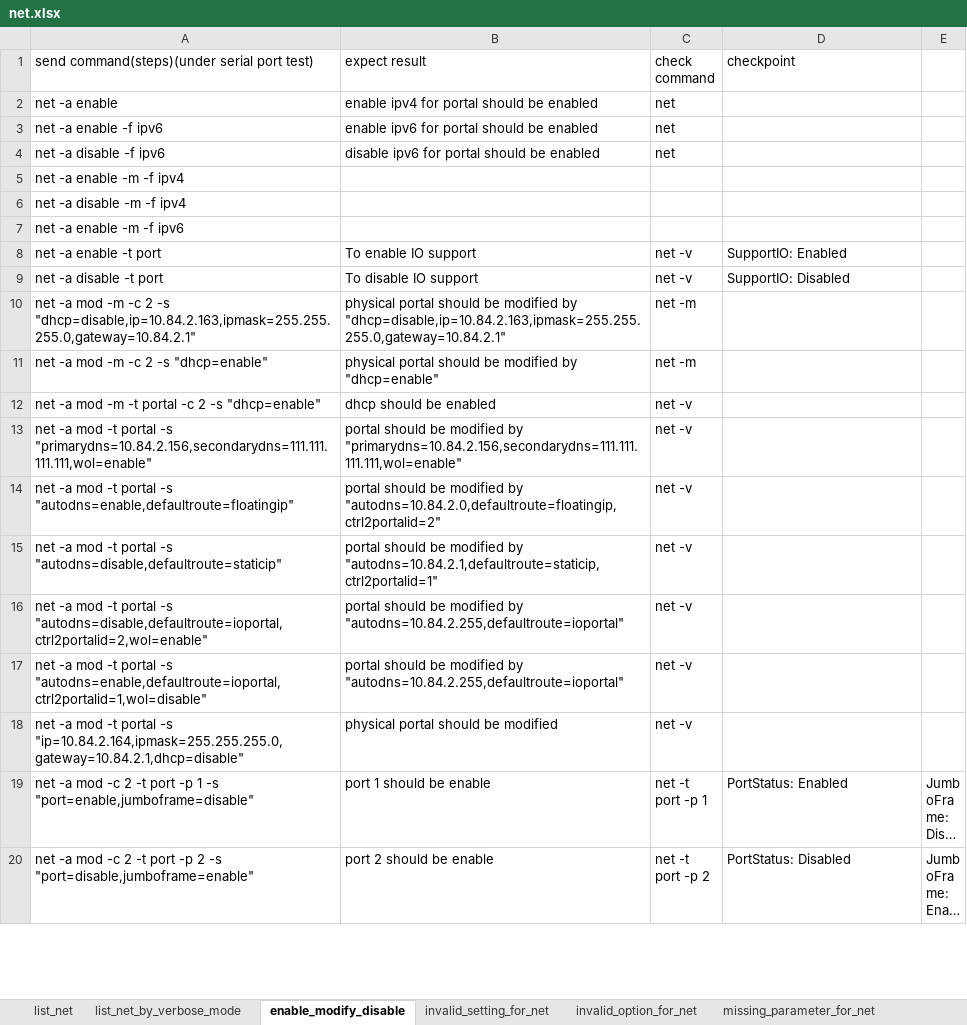
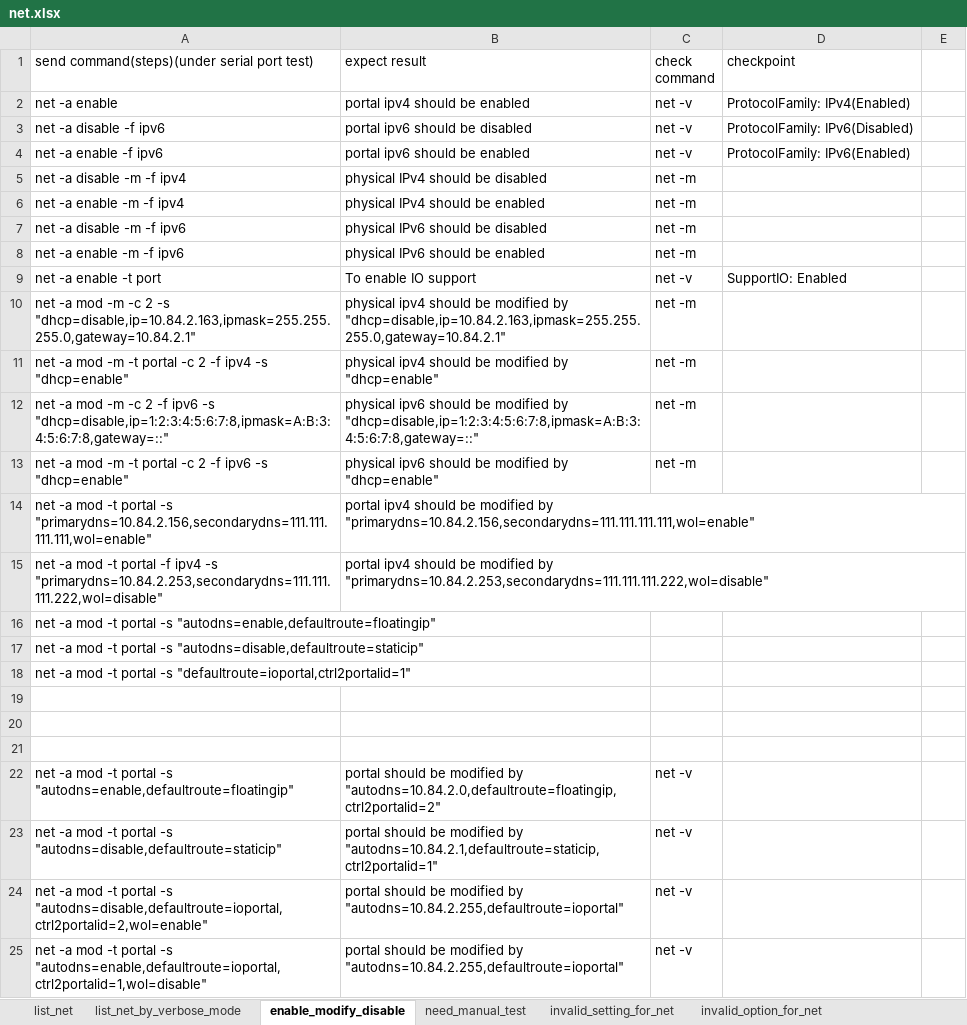
Before and after one commit to FengZiQ/cli, an Excel workbook: data/net.xlsx, sheet enable_modify_disable, drawn as a sheet; only a part is shown; the shorter side is filled out with more unchanged rows; long unchanged cells end in …; values as stored, in another font and other column widths than the file's, no borders; removed rows and columns are numbered as before the commit, all else as after; the diff covers the shown part only; the diff names each change by its address in the sheet, - before the commit and + after, or states it on an @@ line.

```diff
--- a/data/net.xlsx (sheet enable_modify_disable)
+++ b/data/net.xlsx (sheet enable_modify_disable)
+sheet tab: need_manual_test
-B2 (expect result): enable ipv4 for portal should be enabled
+B2 (expect result): portal ipv4 should be enabled
-C2 (check command): net
+C2 (check command): net -v
-D2 (checkpoint): (empty)
+D2 (checkpoint): ProtocolFamily: IPv4(Enabled)
-row 3: net -a enable -f ipv6 | enable ipv6 for portal should be enabled | net
-B3 (expect result): disable ipv6 for portal should be enabled
+B3 (expect result): portal ipv6 should be disabled
-C3 (check command): net
+C3 (check command): net -v
-D3 (checkpoint): (empty)
+D3 (checkpoint): ProtocolFamily: IPv6(Disabled)
-row 5: net -a enable -m -f ipv4
+row 4: net -a enable -f ipv6 | portal ipv6 should be enabled | net -v | ProtocolFamily: IPv6(Enabled)
-B5 (expect result): (empty)
+B5 (expect result): physical IPv4 should be disabled
-C5 (check command): (empty)
+C5 (check command): net -m
+row 6: net -a enable -m -f ipv4 | physical IPv4 should be enabled | net -m
+row 7: net -a disable -m -f ipv6 | physical IPv6 should be disabled | net -m
-B8 (expect result): (empty)
+B8 (expect result): physical IPv6 should be enabled
-C8 (check command): (empty)
+C8 (check command): net -m
-row 9: net -a disable -t port | To disable IO support | net -v | SupportIO: Disabled
-B10 (expect result): physical portal should be…
+B10 (expect result): physical ipv4 should be…
-A11: net -a mod -m -c 2 -s "dhcp=enable"
+A11: net -a mod -m -t portal -c 2 -f ipv4 -s "dhcp=enable"
-B11 (expect result): physical portal should be…
+B11 (expect result): physical ipv4 should be…
-row 12: net -a mod -m -t portal -c 2 -s "dhcp=enable" | dhcp should be enabled | net -v
+row 12: net -a mod -m -c 2 -f ipv6 -s "dhcp=disable,ip=1:2:3:4:5:6:7:8,ipmask=A:B:3:4:5:6:7:8,gateway=::" | physical ipv6 should be modified by "dhcp=disable,ip=1:2:3:4:5:6:7:8,ipmask=A:B:3:4:5:6:7:8,gateway=::" | net -m
+row 13: net -a mod -m -t portal -c 2 -f ipv6 -s "dhcp=enable" | physical ipv6 should be modified by "dhcp=enable" | net -m
-B14 (expect result): portal should be…
+B14 (expect result): portal ipv4 should be…
-C14 (check command): net -v
+C14 (check command): (empty)
+row 15: net -a mod -t portal -f ipv4 -s "primarydns=10.84.2.253,secondarydns=111.111.111.222,wol=disable" | portal ipv4 should be modified by "primarydns=10.84.2.253,secondarydns=111.111.111.222,wol=disable"
+row 16: net -a mod -t portal -s "autodns=enable,defaultroute=floatingip"
+row 17: net -a mod -t portal -s "autodns=disable,defaultroute=staticip"
+row 18: net -a mod -t portal -s "defaultroute=ioportal,ctrl2portalid=1"
+row 19: (empty)
+row 20: (empty)
+row 21: (empty)
```
Also changed, not shown: 6 removed rows elsewhere in this sheet, data/iscsi.xlsx, 8 other files.
